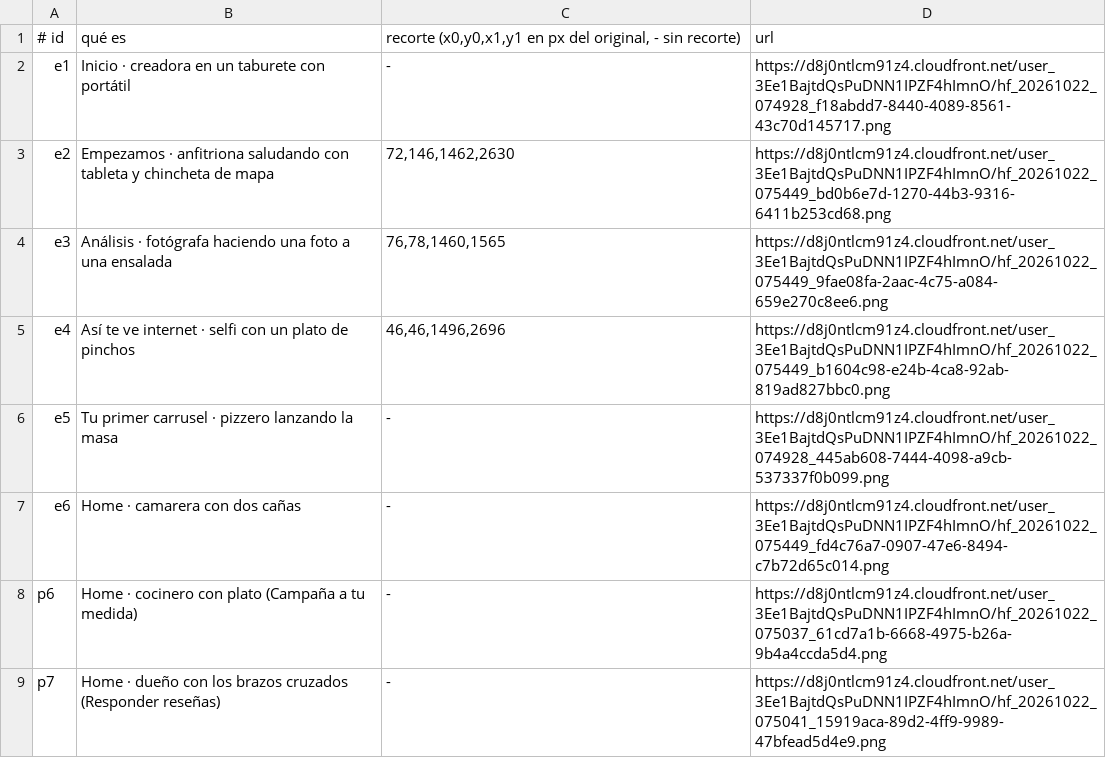
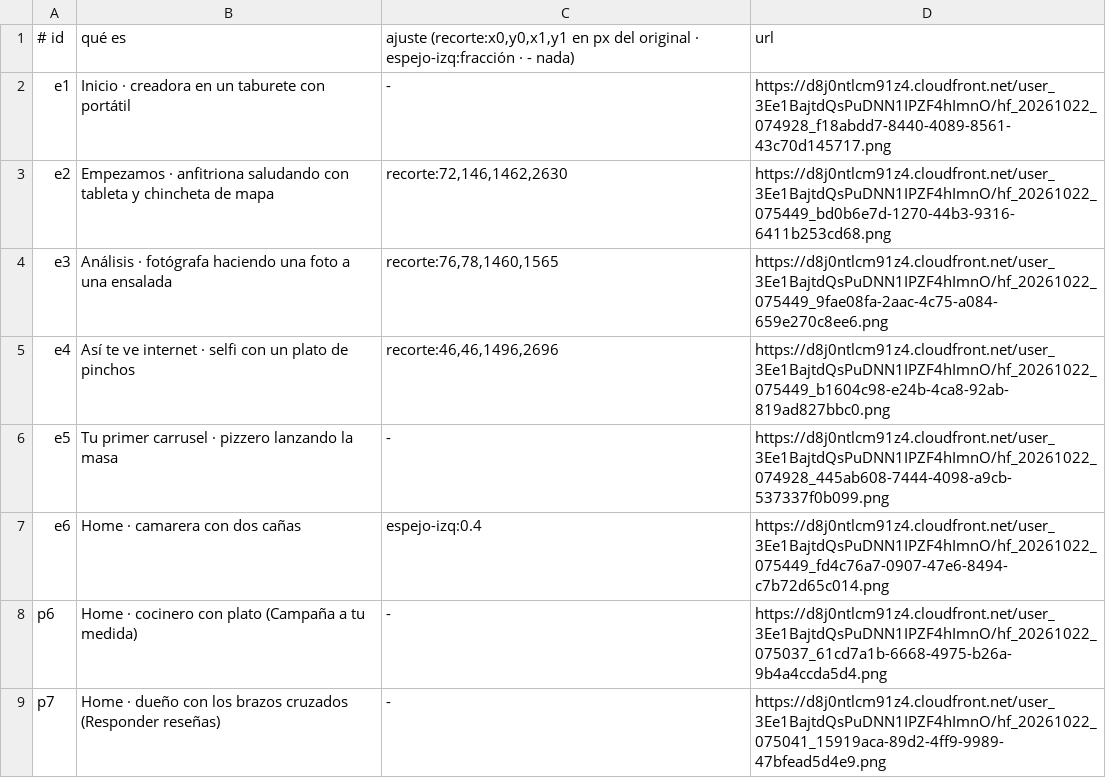
Before and after one commit to Paagola/society, a TSV file: society-identidad-editorial/rediseno-cristal/v3/escenas.tsv, drawn as a sheet; only a part is shown.

```diff
--- a/society-identidad-editorial/rediseno-cristal/v3/escenas.tsv
+++ b/society-identidad-editorial/rediseno-cristal/v3/escenas.tsv
@@ -1,8 +1,8 @@
-# id	qué es	recorte (x0,y0,x1,y1 en px del original, - sin recorte)	url
+# id	qué es	ajuste (recorte:x0,y0,x1,y1 en px del original · espejo-izq:fracción · - nada)	url
 e1	Inicio · creadora en un taburete con portátil	-	https://d8j0ntlcm91z4.cloudfront.net/user_3Ee1BajtdQsPuDNN1IPZF4hImnO/hf_20261022_074928_f18abdd7-8440-4089-8561-43c70d145717.png
-e2	Empezamos · anfitriona saludando con tableta y chincheta de mapa	72,146,1462,2630	https://d8j0ntlcm91z4.cloudfront.net/user_3Ee1BajtdQsPuDNN1IPZF4hImnO/hf_20261022_075449_bd0b6e7d-1270-44b3-9316-6411b253cd68.png
-e3	Análisis · fotógrafa haciendo una foto a una ensalada	76,78,1460,1565	https://d8j0ntlcm91z4.cloudfront.net/user_3Ee1BajtdQsPuDNN1IPZF4hImnO/hf_20261022_075449_9fae08fa-2aac-4c75-a084-659e270c8ee6.png
-e4	Así te ve internet · selfi con un plato de pinchos	46,46,1496,2696	https://d8j0ntlcm91z4.cloudfront.net/user_3Ee1BajtdQsPuDNN1IPZF4hImnO/hf_20261022_075449_b1604c98-e24b-4ca8-92ab-819ad827bbc0.png
+e2	Empezamos · anfitriona saludando con tableta y chincheta de mapa	recorte:72,146,1462,2630	https://d8j0ntlcm91z4.cloudfront.net/user_3Ee1BajtdQsPuDNN1IPZF4hImnO/hf_20261022_075449_bd0b6e7d-1270-44b3-9316-6411b253cd68.png
+e3	Análisis · fotógrafa haciendo una foto a una ensalada	recorte:76,78,1460,1565	https://d8j0ntlcm91z4.cloudfront.net/user_3Ee1BajtdQsPuDNN1IPZF4hImnO/hf_20261022_075449_9fae08fa-2aac-4c75-a084-659e270c8ee6.png
+e4	Así te ve internet · selfi con un plato de pinchos	recorte:46,46,1496,2696	https://d8j0ntlcm91z4.cloudfront.net/user_3Ee1BajtdQsPuDNN1IPZF4hImnO/hf_20261022_075449_b1604c98-e24b-4ca8-92ab-819ad827bbc0.png
 e5	Tu primer carrusel · pizzero lanzando la masa	-	https://d8j0ntlcm91z4.cloudfront.net/user_3Ee1BajtdQsPuDNN1IPZF4hImnO/hf_20261022_074928_445ab608-7444-4098-a9cb-537337f0b099.png
-e6	Home · camarera con dos cañas	-	https://d8j0ntlcm91z4.cloudfront.net/user_3Ee1BajtdQsPuDNN1IPZF4hImnO/hf_20261022_075449_fd4c76a7-0907-47e6-8494-c7b72d65c014.png
+e6	Home · camarera con dos cañas	espejo-izq:0.4	https://d8j0ntlcm91z4.cloudfront.net/user_3Ee1BajtdQsPuDNN1IPZF4hImnO/hf_20261022_075449_fd4c76a7-0907-47e6-8494-c7b72d65c014.png
 p6	Home · cocinero con plato (Campaña a tu medida)	-	https://d8j0ntlcm91z4.cloudfront.net/user_3Ee1BajtdQsPuDNN1IPZF4hImnO/hf_20261022_075037_61cd7a1b-6668-4975-b26a-9b4a4ccda5d4.png
```
Also changed, not shown: 3 other files.
